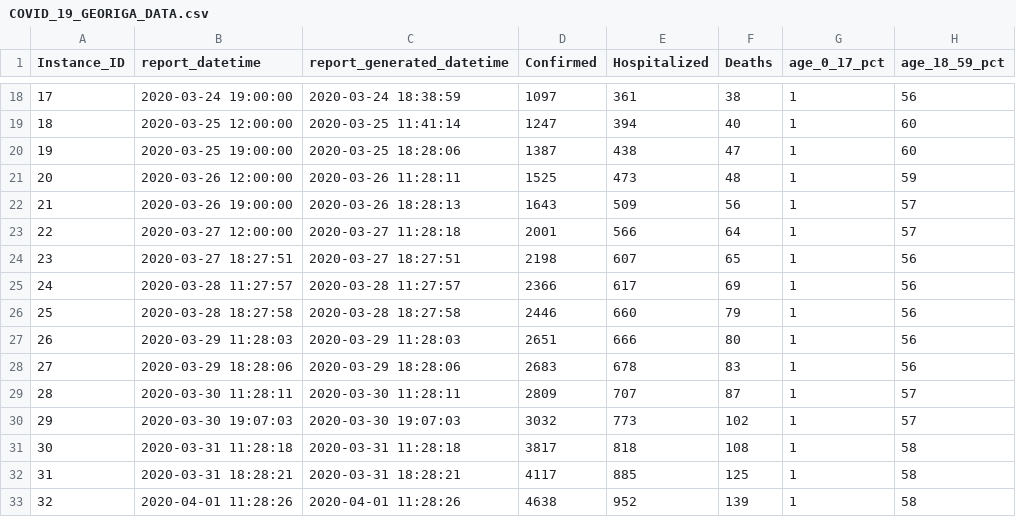
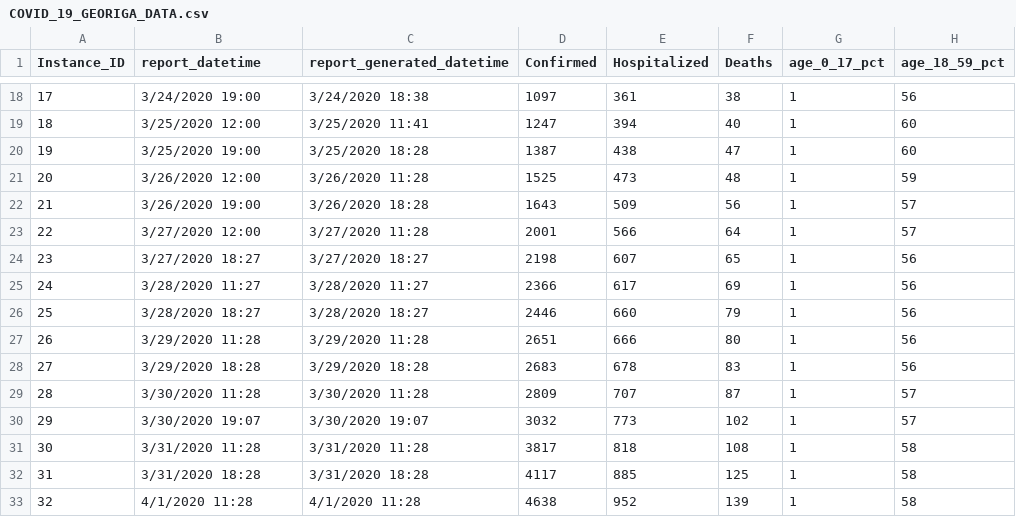
Before and after one commit to mlamias/COVID-19-Georgia, a CSV file: COVID_19_GEORIGA_DATA.csv, drawn as a sheet; only a part is shown, gaps mark what is left out; the diff covers the shown part only; the diff names each change by its address in the sheet, - before the commit and + after, or states it on an @@ line.

```diff
--- a/COVID_19_GEORIGA_DATA.csv
+++ b/COVID_19_GEORIGA_DATA.csv
-B18 (report_datetime): 2020-03-24 19:00:00
+B18 (report_datetime): 3/24/2020 19:00
-C18 (report_generated_datetime): 2020-03-24 18:38:59
+C18 (report_generated_datetime): 3/24/2020 18:38
-B19 (report_datetime): 2020-03-25 12:00:00
+B19 (report_datetime): 3/25/2020 12:00
-C19 (report_generated_datetime): 2020-03-25 11:41:14
+C19 (report_generated_datetime): 3/25/2020 11:41
-B20 (report_datetime): 2020-03-25 19:00:00
+B20 (report_datetime): 3/25/2020 19:00
-C20 (report_generated_datetime): 2020-03-25 18:28:06
+C20 (report_generated_datetime): 3/25/2020 18:28
-B21 (report_datetime): 2020-03-26 12:00:00
+B21 (report_datetime): 3/26/2020 12:00
-C21 (report_generated_datetime): 2020-03-26 11:28:11
+C21 (report_generated_datetime): 3/26/2020 11:28
-B22 (report_datetime): 2020-03-26 19:00:00
+B22 (report_datetime): 3/26/2020 19:00
-C22 (report_generated_datetime): 2020-03-26 18:28:13
+C22 (report_generated_datetime): 3/26/2020 18:28
-B23 (report_datetime): 2020-03-27 12:00:00
+B23 (report_datetime): 3/27/2020 12:00
-C23 (report_generated_datetime): 2020-03-27 11:28:18
+C23 (report_generated_datetime): 3/27/2020 11:28
-B24 (report_datetime): 2020-03-27 18:27:51
+B24 (report_datetime): 3/27/2020 18:27
-C24 (report_generated_datetime): 2020-03-27 18:27:51
+C24 (report_generated_datetime): 3/27/2020 18:27
-B25 (report_datetime): 2020-03-28 11:27:57
+B25 (report_datetime): 3/28/2020 11:27
-C25 (report_generated_datetime): 2020-03-28 11:27:57
+C25 (report_generated_datetime): 3/28/2020 11:27
-B26 (report_datetime): 2020-03-28 18:27:58
+B26 (report_datetime): 3/28/2020 18:27
-C26 (report_generated_datetime): 2020-03-28 18:27:58
+C26 (report_generated_datetime): 3/28/2020 18:27
-B27 (report_datetime): 2020-03-29 11:28:03
+B27 (report_datetime): 3/29/2020 11:28
-C27 (report_generated_datetime): 2020-03-29 11:28:03
+C27 (report_generated_datetime): 3/29/2020 11:28
-B28 (report_datetime): 2020-03-29 18:28:06
+B28 (report_datetime): 3/29/2020 18:28
-C28 (report_generated_datetime): 2020-03-29 18:28:06
+C28 (report_generated_datetime): 3/29/2020 18:28
-B29 (report_datetime): 2020-03-30 11:28:11
+B29 (report_datetime): 3/30/2020 11:28
-C29 (report_generated_datetime): 2020-03-30 11:28:11
+C29 (report_generated_datetime): 3/30/2020 11:28
-B30 (report_datetime): 2020-03-30 19:07:03
+B30 (report_datetime): 3/30/2020 19:07
-C30 (report_generated_datetime): 2020-03-30 19:07:03
+C30 (report_generated_datetime): 3/30/2020 19:07
-B31 (report_datetime): 2020-03-31 11:28:18
+B31 (report_datetime): 3/31/2020 11:28
-C31 (report_generated_datetime): 2020-03-31 11:28:18
+C31 (report_generated_datetime): 3/31/2020 11:28
-B32 (report_datetime): 2020-03-31 18:28:21
+B32 (report_datetime): 3/31/2020 18:28
-C32 (report_generated_datetime): 2020-03-31 18:28:21
+C32 (report_generated_datetime): 3/31/2020 18:28
-B33 (report_datetime): 2020-04-01 11:28:26
+B33 (report_datetime): 4/1/2020 11:28
-C33 (report_generated_datetime): 2020-04-01 11:28:26
+C33 (report_generated_datetime): 4/1/2020 11:28
```
Also changed, not shown: 4 removed rows and 36 edited cells elsewhere in this file, 5 other files.
